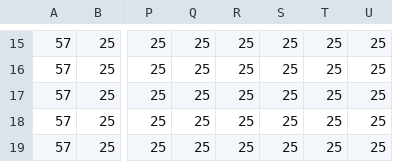
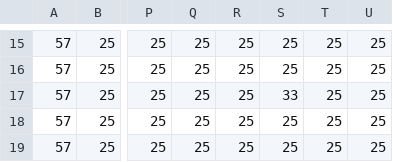
Before and after one commit to JessePeplinski/phaser-2d-solid-snake, a CSV file: public/assets/tilemaps/level2.csv, drawn as a sheet; only a part is shown, gaps mark what is left out; the diff names each change by its address in the sheet, - before the commit and + after, or states it on an @@ line.

Commit message:
update AI asset tile

```diff
--- a/public/assets/tilemaps/level2.csv
+++ b/public/assets/tilemaps/level2.csv
-S17: 25
+S17: 33
```
Also changed, not shown: 3 other files.
